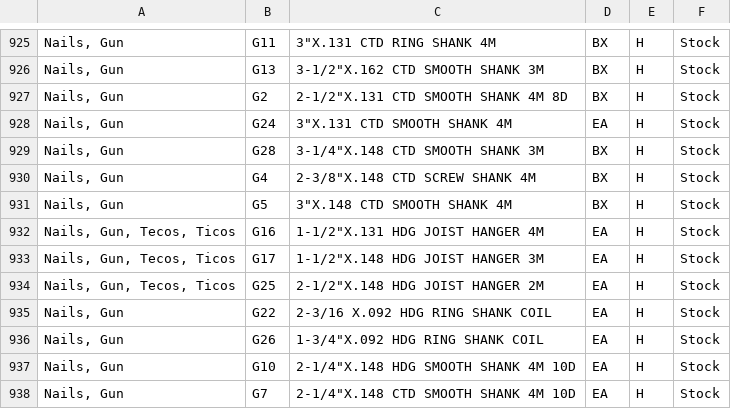
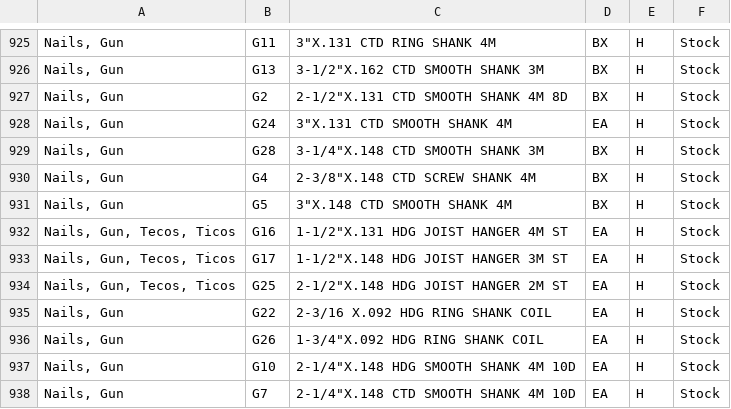
Before and after one commit to benzenecacheq/jlc, a CSV file: skulist.csv, drawn as a sheet; only a part is shown, gaps mark what is left out; the diff names each change by its address in the sheet, - before the commit and + after, or states it on an @@ line.

Commit message:
Added ST to the teco screws.

```diff
--- a/skulist.csv
+++ b/skulist.csv
-C932: 1-1/2"X.131 HDG JOIST HANGER 4M
+C932: 1-1/2"X.131 HDG JOIST HANGER 4M ST
-C933: 1-1/2"X.148 HDG JOIST HANGER 3M
+C933: 1-1/2"X.148 HDG JOIST HANGER 3M ST
-C934: 2-1/2"X.148 HDG JOIST HANGER 2M
+C934: 2-1/2"X.148 HDG JOIST HANGER 2M ST
```
